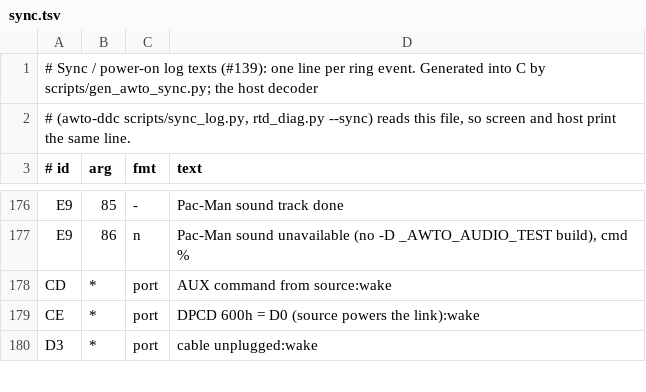
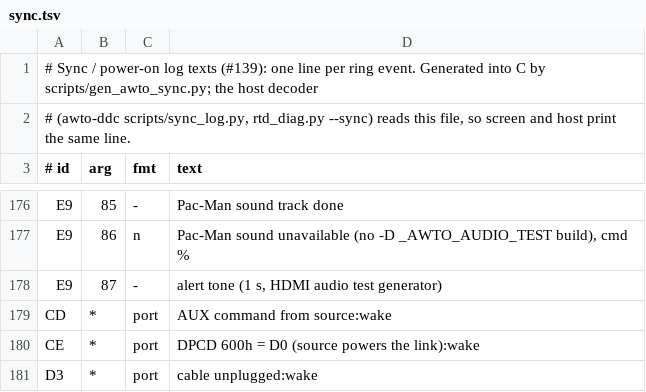
Before and after one commit to awto-au/awto-ddc, a TSV file: fw/awto/sync.tsv, drawn as a sheet; only a part is shown, gaps mark what is left out; the diff names each change by its address in the sheet, - before the commit and + after, or states it on an @@ line.

```diff
--- a/fw/awto/sync.tsv
+++ b/fw/awto/sync.tsv
+row 178: E9 | 87 | - | alert tone (1 s, HDMI audio test generator)
```
Also changed, not shown: fw/bank_layout.tsv, fw/rtdfw/settings/registry.tsv, 13 other files.
